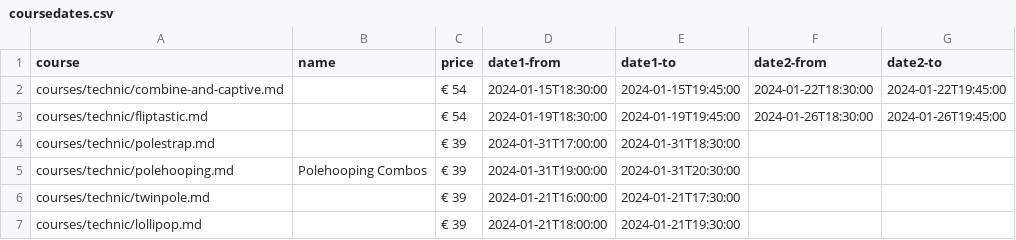
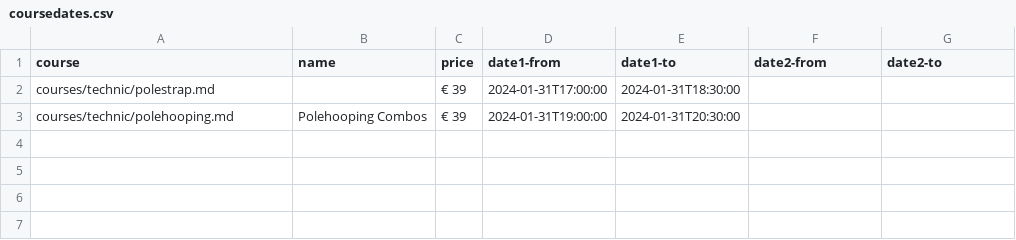
Before and after one commit to ivypoledance/ivypoledance.github.io, a CSV file: coursedates.csv, drawn as a sheet; the diff names each change by its address in the sheet, - before the commit and + after, or states it on an @@ line.

Commit message:
Update coursedates.csv

```diff
--- a/coursedates.csv
+++ b/coursedates.csv
-row 2: courses/technic/combine-and-captive.md |  | € 54 | 2024-01-15T18:30:00 | 2024-01-15T19:45:00 | 2024-01-22T18:30:00 | 2024-01-22T19:45:00
-row 3: courses/technic/fliptastic.md |  | € 54 | 2024-01-19T18:30:00 | 2024-01-19T19:45:00 | 2024-01-26T18:30:00 | 2024-01-26T19:45:00
-row 6: courses/technic/twinpole.md |  | € 39 | 2024-01-21T16:00:00 | 2024-01-21T17:30:00
-row 7: courses/technic/lollipop.md |  | € 39 | 2024-01-21T18:00:00 | 2024-01-21T19:30:00
```
